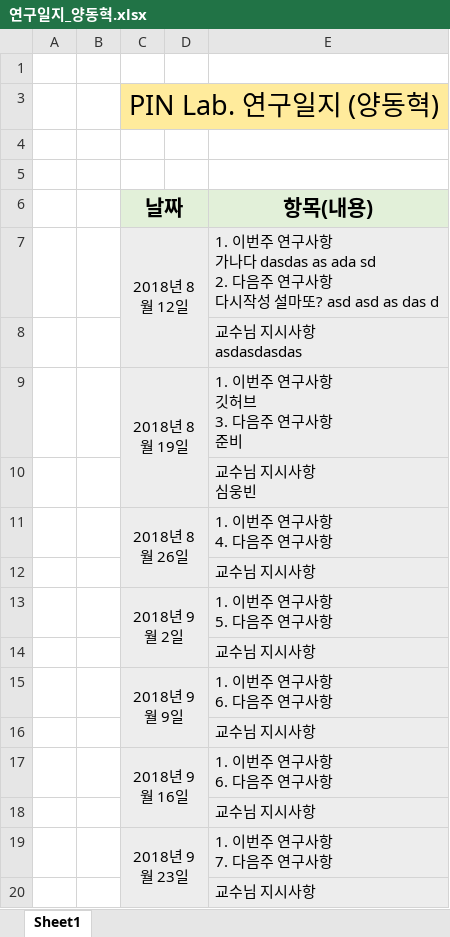
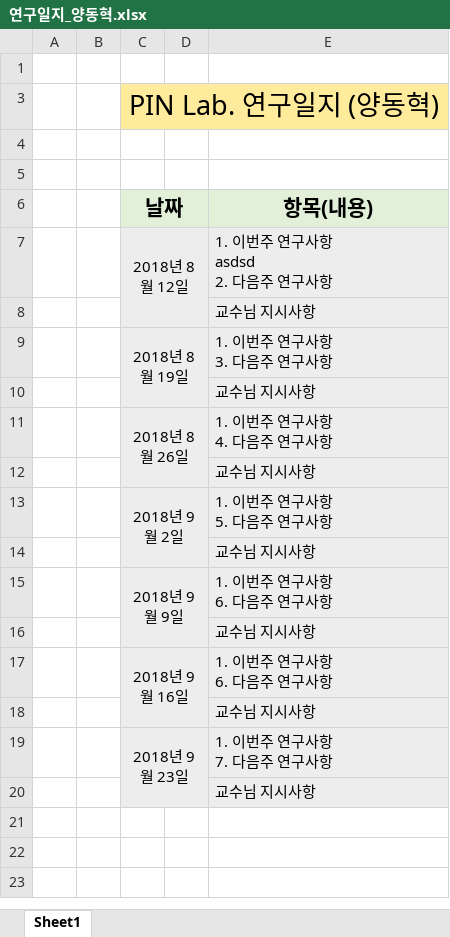
Before and after one commit to jejueastshiner/memory_Test, an Excel workbook: 연구일지_양동혁.xlsx, sheet Sheet1, drawn as a sheet; values as stored, in another font and other column widths than the file's, no borders; ↵ is a line break in a cell; the diff names each change by its address in the sheet, - before the commit and + after, or states it on an @@ line.

Commit message:
lastasd

```diff
--- a/연구일지_양동혁.xlsx (sheet Sheet1)
+++ b/연구일지_양동혁.xlsx (sheet Sheet1)
-E7 (항목(내용)): …구사항 ↵ 가나다 dasdas as ada sd ↵ 2. 다음주 연구사항 ↵ 다시작성 설마또? asd asd as das d
+E7 (항목(내용)): …구사항 ↵ asdsd ↵ 2. 다음주 연구사항
-E8 (항목(내용)): 교수님 지시사항 ↵ asdasdasdas
+E8 (항목(내용)): 교수님 지시사항
-E9 (항목(내용)): 1. 이번주 연구사항 ↵ 깃허브 ↵ 3. 다음주 연구사항 ↵ 준비
+E9 (항목(내용)): 1. 이번주 연구사항 ↵ 3. 다음주 연구사항
-E10 (항목(내용)): 교수님 지시사항 ↵ 심웅빈
+E10 (항목(내용)): 교수님 지시사항
```
